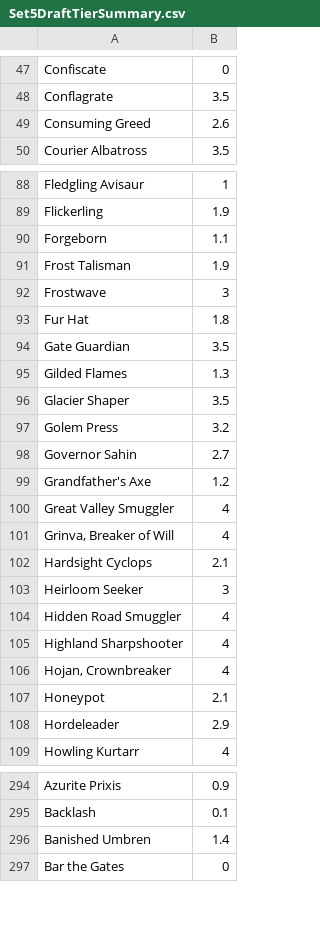
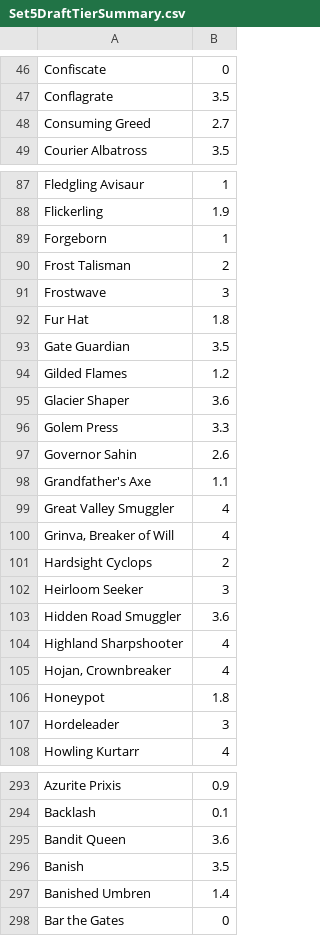
Before and after one commit to caseyhadden/eternal-limited-tools, a CSV file: data/Set5DraftTierSummary.csv, drawn as a sheet; only a part is shown, gaps mark what is left out; the diff covers the shown part only.

```diff
--- a/data/Set5DraftTierSummary.csv
+++ b/data/Set5DraftTierSummary.csv
@@ -48,3 +47,3 @@ Confiscate,0
 Conflagrate,3.5
-Consuming Greed,2.6
+Consuming Greed,2.7
 Courier Albatross,3.5
@@ -89,4 +88,4 @@ Fledgling Avisaur,1
 Flickerling,1.9
-Forgeborn,1.1
-Frost Talisman,1.9
+Forgeborn,1
+Frost Talisman,2
 Frostwave,3
@@ -94,16 +93,16 @@ Fur Hat,1.8
 Gate Guardian,3.5
-Gilded Flames,1.3
-Glacier Shaper,3.5
-Golem Press,3.2
-Governor Sahin,2.7
-Grandfather's Axe,1.2
+Gilded Flames,1.2
+Glacier Shaper,3.6
+Golem Press,3.3
+Governor Sahin,2.6
+Grandfather's Axe,1.1
 Great Valley Smuggler,4
 "Grinva, Breaker of Will",4
-Hardsight Cyclops,2.1
+Hardsight Cyclops,2
 Heirloom Seeker,3
-Hidden Road Smuggler,4
+Hidden Road Smuggler,3.6
 Highland Sharpshooter,4
 "Hojan, Crownbreaker",4
-Honeypot,2.1
-Hordeleader,2.9
+Honeypot,1.8
+Hordeleader,3
 Howling Kurtarr,4
@@ -295,2 +294,4 @@ Azurite Prixis,0.9
 Backlash,0.1
+Bandit Queen,3.6
+Banish,3.5
 Banished Umbren,1.4
```
Also changed, not shown: 1 removed row and 46 edited cells elsewhere in this file, 3 other files.
